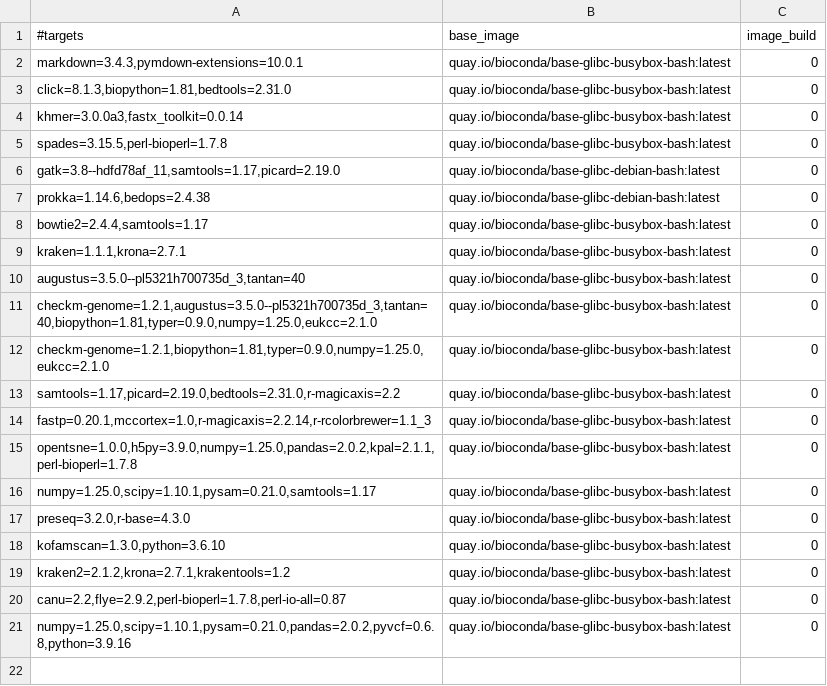
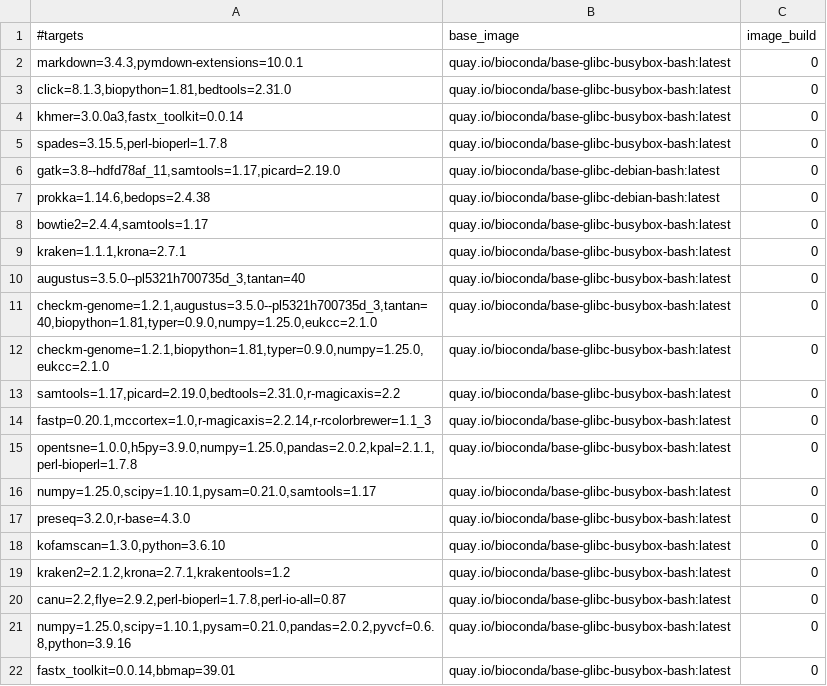
Before and after one commit to gongyh/scgs-mpc, a TSV file: combinations/hash.tsv, drawn as a sheet.

```diff
--- a/combinations/hash.tsv
+++ b/combinations/hash.tsv
@@ -21 +21,2 @@ canu=2.2,flye=2.9.2,perl-bioperl=1.7.8,perl-io-all=0.87	quay.io/bioconda/base-gl
 numpy=1.25.0,scipy=1.10.1,pysam=0.21.0,pandas=2.0.2,pyvcf=0.6.8,python=3.9.16	quay.io/bioconda/base-glibc-busybox-bash:latest	0
+fastx_toolkit=0.0.14,bbmap=39.01	quay.io/bioconda/base-glibc-busybox-bash:latest	0
```
Also changed, not shown: 1 other file.
